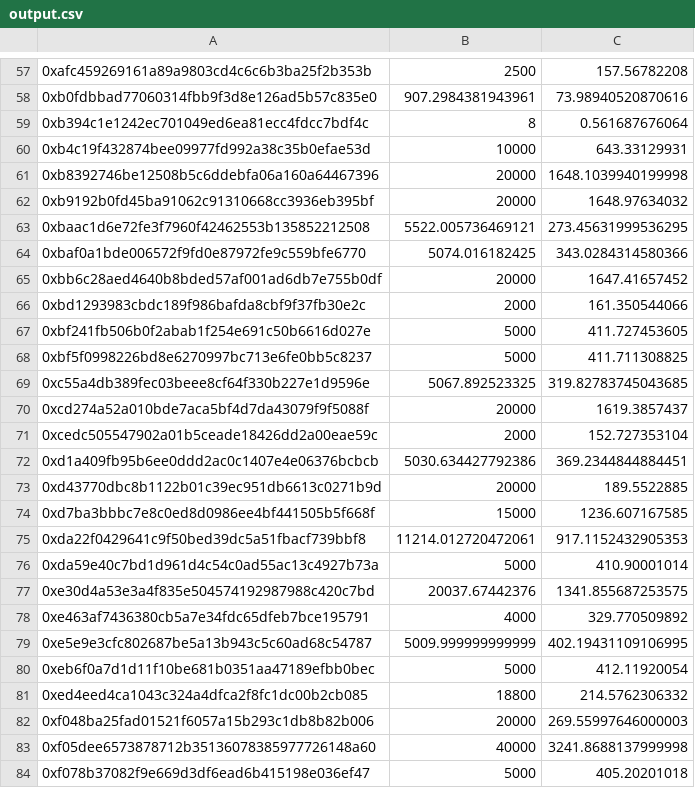
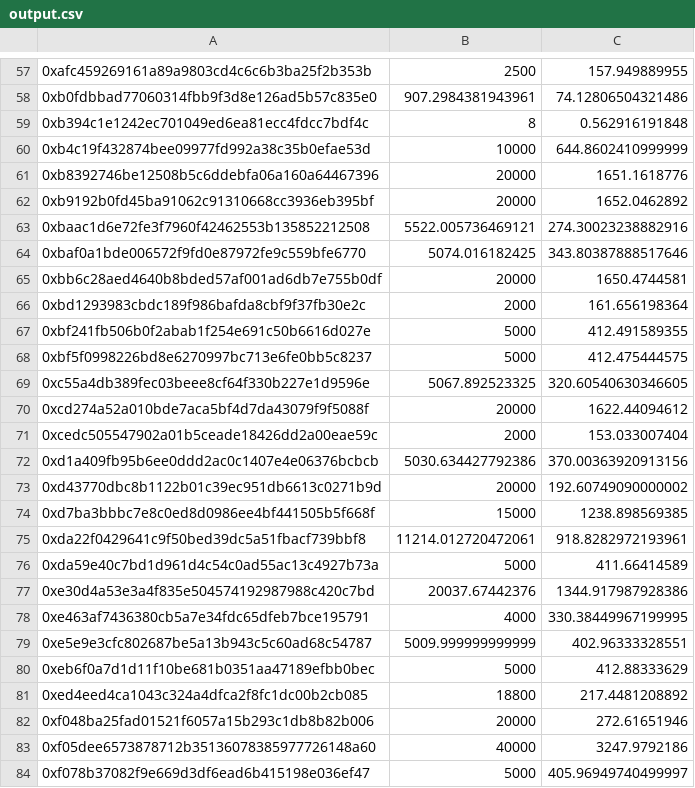
Before and after one commit to crispymangoes/GravityFinance, a CSV file: scripts/output.csv, drawn as a sheet; only a part is shown, gaps mark what is left out; the diff covers the shown part only.

```diff
--- a/scripts/output.csv
+++ b/scripts/output.csv
@@ -57,28 +57,28 @@
-0xafc459269161a89a9803cd4c6c6b3ba25f2b353b, 2500, 157.56782208
-0xb0fdbbad77060314fbb9f3d8e126ad5b57c835e0, 907.2984381943961, 73.98940520870616
-0xb394c1e1242ec701049ed6ea81ecc4fdcc7bdf4c, 8, 0.561687676064
-0xb4c19f432874bee09977fd992a38c35b0efae53d, 10000, 643.33129931
-0xb8392746be12508b5c6ddebfa06a160a64467396, 20000, 1648.1039940199998
-0xb9192b0fd45ba91062c91310668cc3936eb395bf, 20000, 1648.97634032
-0xbaac1d6e72fe3f7960f42462553b135852212508, 5522.005736469121, 273.45631999536295
-0xbaf0a1bde006572f9fd0e87972fe9c559bfe6770, 5074.016182425, 343.0284314580366
-0xbb6c28aed4640b8bded57af001ad6db7e755b0df, 20000, 1647.41657452
-0xbd1293983cbdc189f986bafda8cbf9f37fb30e2c, 2000, 161.350544066
-0xbf241fb506b0f2abab1f254e691c50b6616d027e, 5000, 411.727453605
-0xbf5f0998226bd8e6270997bc713e6fe0bb5c8237, 5000, 411.711308825
-0xc55a4db389fec03beee8cf64f330b227e1d9596e, 5067.892523325, 319.82783745043685
-0xcd274a52a010bde7aca5bf4d7da43079f9f5088f, 20000, 1619.3857437
-0xcedc505547902a01b5ceade18426dd2a00eae59c, 2000, 152.727353104
-0xd1a409fb95b6ee0ddd2ac0c1407e4e06376bcbcb, 5030.634427792386, 369.2344844884451
-0xd43770dbc8b1122b01c39ec951db6613c0271b9d, 20000, 189.5522885
-0xd7ba3bbbc7e8c0ed8d0986ee4bf441505b5f668f, 15000, 1236.607167585
-0xda22f0429641c9f50bed39dc5a51fbacf739bbf8, 11214.012720472061, 917.1152432905353
-0xda59e40c7bd1d961d4c54c0ad55ac13c4927b73a, 5000, 410.90001014
-0xe30d4a53e3a4f835e504574192987988c420c7bd, 20037.67442376, 1341.855687253575
-0xe463af7436380cb5a7e34fdc65dfeb7bce195791, 4000, 329.770509892
-0xe5e9e3cfc802687be5a13b943c5c60ad68c54787, 5009.999999999999, 402.19431109106995
-0xeb6f0a7d1d11f10be681b0351aa47189efbb0bec, 5000, 412.11920054
-0xed4eed4ca1043c324a4dfca2f8fc1dc00b2cb085, 18800, 214.5762306332
-0xf048ba25fad01521f6057a15b293c1db8b82b006, 20000, 269.55997646000003
-0xf05dee6573878712b35136078385977726148a60, 40000, 3241.8688137999998
-0xf078b37082f9e669d3df6ead6b415198e036ef47, 5000, 405.20201018
+0xafc459269161a89a9803cd4c6c6b3ba25f2b353b, 2500, 157.949889955
+0xb0fdbbad77060314fbb9f3d8e126ad5b57c835e0, 907.2984381943961, 74.12806504321486
+0xb394c1e1242ec701049ed6ea81ecc4fdcc7bdf4c, 8, 0.562916191848
+0xb4c19f432874bee09977fd992a38c35b0efae53d, 10000, 644.8602410999999
+0xb8392746be12508b5c6ddebfa06a160a64467396, 20000, 1651.1618776
+0xb9192b0fd45ba91062c91310668cc3936eb395bf, 20000, 1652.0462892
+0xbaac1d6e72fe3f7960f42462553b135852212508, 5522.005736469121, 274.30023238882916
+0xbaf0a1bde006572f9fd0e87972fe9c559bfe6770, 5074.016182425, 343.80387888517646
+0xbb6c28aed4640b8bded57af001ad6db7e755b0df, 20000, 1650.4744581
+0xbd1293983cbdc189f986bafda8cbf9f37fb30e2c, 2000, 161.656198364
+0xbf241fb506b0f2abab1f254e691c50b6616d027e, 5000, 412.491589355
+0xbf5f0998226bd8e6270997bc713e6fe0bb5c8237, 5000, 412.475444575
+0xc55a4db389fec03beee8cf64f330b227e1d9596e, 5067.892523325, 320.60540630346605
+0xcd274a52a010bde7aca5bf4d7da43079f9f5088f, 20000, 1622.44094612
+0xcedc505547902a01b5ceade18426dd2a00eae59c, 2000, 153.033007404
+0xd1a409fb95b6ee0ddd2ac0c1407e4e06376bcbcb, 5030.634427792386, 370.00363920913156
+0xd43770dbc8b1122b01c39ec951db6613c0271b9d, 20000, 192.60749090000002
+0xd7ba3bbbc7e8c0ed8d0986ee4bf441505b5f668f, 15000, 1238.898569385
+0xda22f0429641c9f50bed39dc5a51fbacf739bbf8, 11214.012720472061, 918.8282972193961
+0xda59e40c7bd1d961d4c54c0ad55ac13c4927b73a, 5000, 411.66414589
+0xe30d4a53e3a4f835e504574192987988c420c7bd, 20037.67442376, 1344.917987928386
+0xe463af7436380cb5a7e34fdc65dfeb7bce195791, 4000, 330.38449967199995
+0xe5e9e3cfc802687be5a13b943c5c60ad68c54787, 5009.999999999999, 402.96333328551
+0xeb6f0a7d1d11f10be681b0351aa47189efbb0bec, 5000, 412.88333629
+0xed4eed4ca1043c324a4dfca2f8fc1dc00b2cb085, 18800, 217.4481208892
+0xf048ba25fad01521f6057a15b293c1db8b82b006, 20000, 272.61651946
+0xf05dee6573878712b35136078385977726148a60, 40000, 3247.9792186
+0xf078b37082f9e669d3df6ead6b415198e036ef47, 5000, 405.96949740499997
```
Also changed, not shown: 64 edited cells elsewhere in this file, 1 other file.
